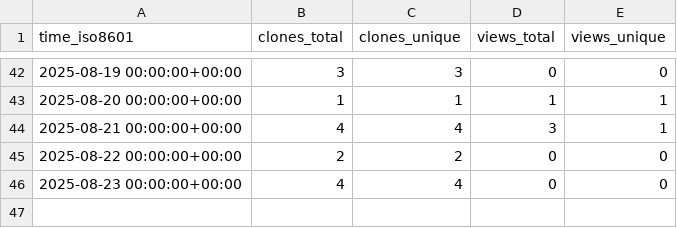
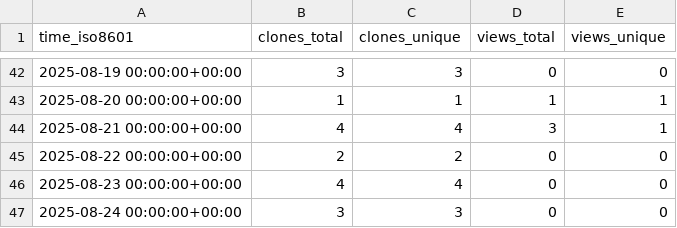
Before and after one commit to demichie/OpenPDAC-13, a CSV file: demichie/OpenPDAC-13/ghrs-data/views_clones_aggregate.csv, drawn as a sheet; only a part is shown, gaps mark what is left out; the diff names each change by its address in the sheet, - before the commit and + after, or states it on an @@ line.

```diff
--- a/demichie/OpenPDAC-13/ghrs-data/views_clones_aggregate.csv
+++ b/demichie/OpenPDAC-13/ghrs-data/views_clones_aggregate.csv
+row 47: 2025-08-24 00:00:00+00:00 | 3 | 3 | 0 | 0
```
Also changed, not shown: 1 other file.
